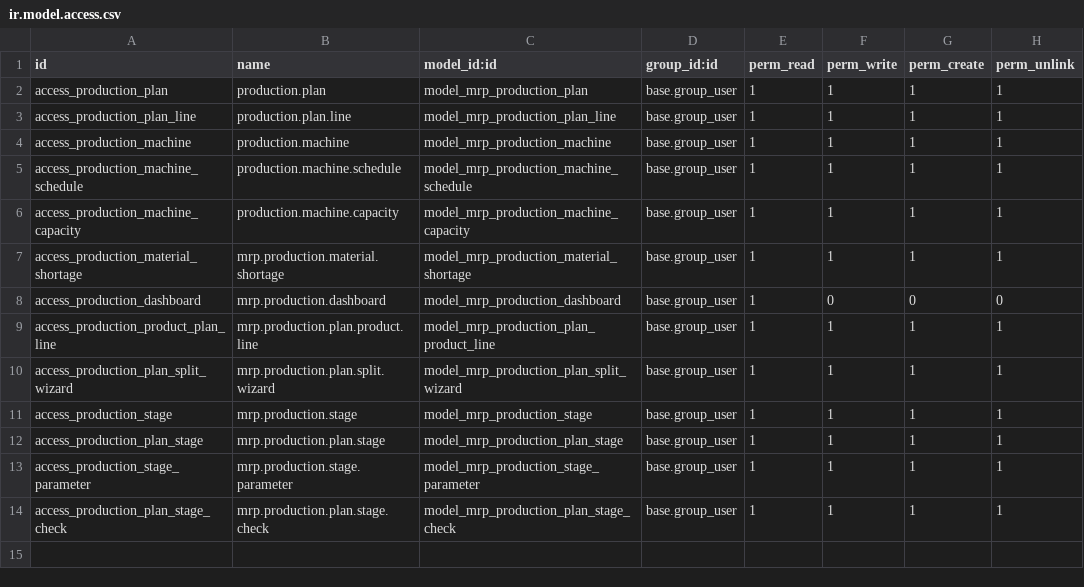
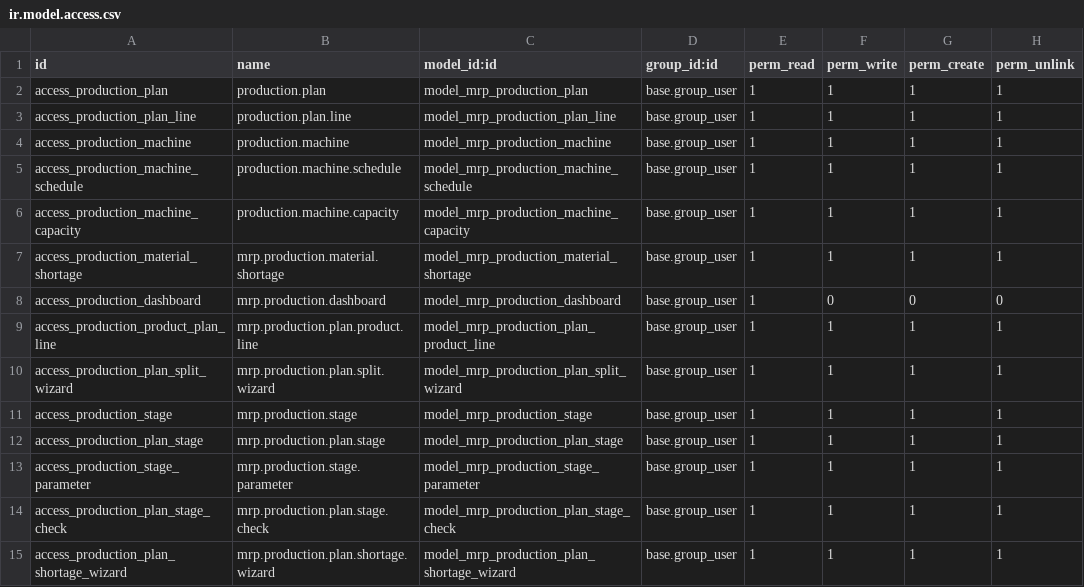
Before and after one commit to odoodev-Mazta/odoo-MIK, a CSV file: custom_addons/custom_production_planning/security/ir.model.access.csv, drawn as a sheet; the diff names each change by its address in the sheet, - before the commit and + after, or states it on an @@ line.

```diff
--- a/custom_addons/custom_production_planning/security/ir.model.access.csv
+++ b/custom_addons/custom_production_planning/security/ir.model.access.csv
+row 15: access_production_plan_shortage_wizard | mrp.production.plan.shortage.wizard | model_mrp_production_plan_shortage_wizard | base.group_user | 1 | 1 | 1 | 1
```
Also changed, not shown: 2 other files.
